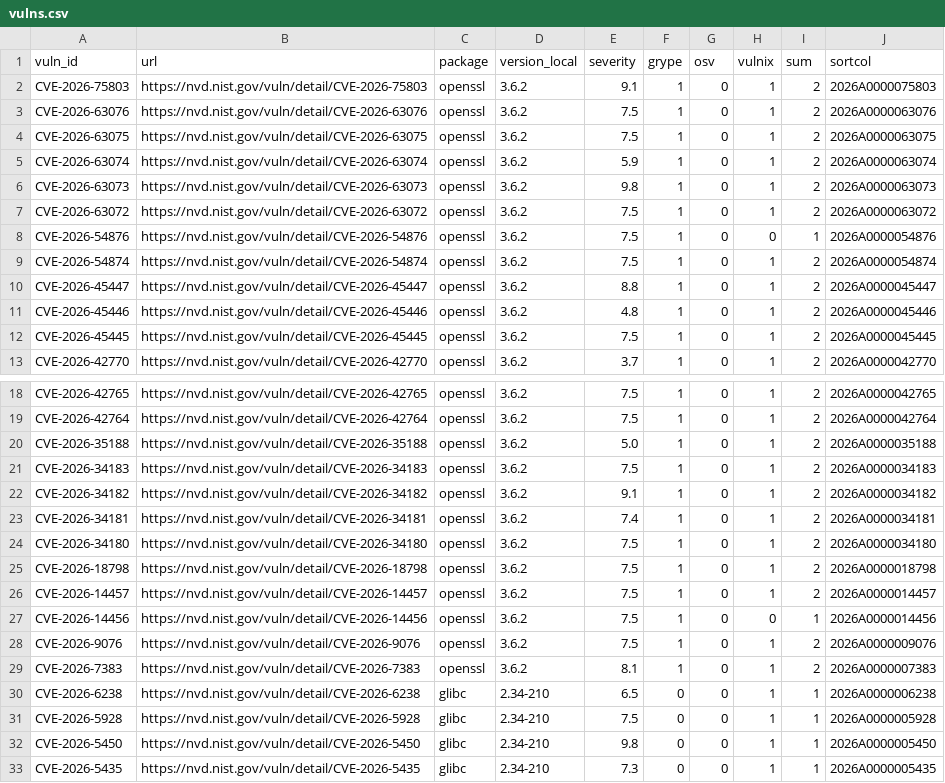
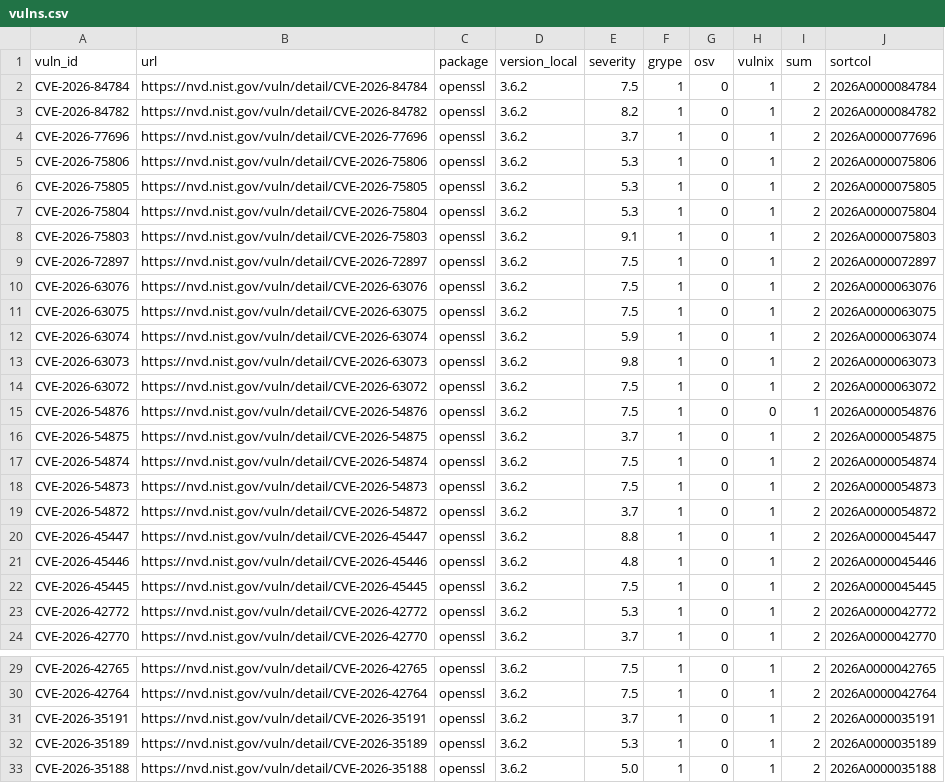
Before and after one commit to Cosmian/kms, a CSV file: sbom/server/fips/dynamic/vulns.csv, drawn as a sheet; only a part is shown, gaps mark what is left out; the shorter side is filled out with more unchanged rows; the diff names each change by its address in the sheet, - before the commit and + after, or states it on an @@ line.

```diff
--- a/sbom/server/fips/dynamic/vulns.csv
+++ b/sbom/server/fips/dynamic/vulns.csv
+row 2: CVE-2026-84784 | https://nvd.nist.gov/vuln/detail/CVE-2026-84784 | openssl | 3.6.2 | 7.5 | 1 | 0 | 1 | 2 | 2026A0000084784
+row 3: CVE-2026-84782 | https://nvd.nist.gov/vuln/detail/CVE-2026-84782 | openssl | 3.6.2 | 8.2 | 1 | 0 | 1 | 2 | 2026A0000084782
+row 4: CVE-2026-77696 | https://nvd.nist.gov/vuln/detail/CVE-2026-77696 | openssl | 3.6.2 | 3.7 | 1 | 0 | 1 | 2 | 2026A0000077696
+row 5: CVE-2026-75806 | https://nvd.nist.gov/vuln/detail/CVE-2026-75806 | openssl | 3.6.2 | 5.3 | 1 | 0 | 1 | 2 | 2026A0000075806
+row 6: CVE-2026-75805 | https://nvd.nist.gov/vuln/detail/CVE-2026-75805 | openssl | 3.6.2 | 5.3 | 1 | 0 | 1 | 2 | 2026A0000075805
+row 7: CVE-2026-75804 | https://nvd.nist.gov/vuln/detail/CVE-2026-75804 | openssl | 3.6.2 | 5.3 | 1 | 0 | 1 | 2 | 2026A0000075804
+row 9: CVE-2026-72897 | https://nvd.nist.gov/vuln/detail/CVE-2026-72897 | openssl | 3.6.2 | 7.5 | 1 | 0 | 1 | 2 | 2026A0000072897
+row 16: CVE-2026-54875 | https://nvd.nist.gov/vuln/detail/CVE-2026-54875 | openssl | 3.6.2 | 3.7 | 1 | 0 | 1 | 2 | 2026A0000054875
+row 18: CVE-2026-54873 | https://nvd.nist.gov/vuln/detail/CVE-2026-54873 | openssl | 3.6.2 | 7.5 | 1 | 0 | 1 | 2 | 2026A0000054873
+row 19: CVE-2026-54872 | https://nvd.nist.gov/vuln/detail/CVE-2026-54872 | openssl | 3.6.2 | 3.7 | 1 | 0 | 1 | 2 | 2026A0000054872
+row 23: CVE-2026-42772 | https://nvd.nist.gov/vuln/detail/CVE-2026-42772 | openssl | 3.6.2 | 5.3 | 1 | 0 | 1 | 2 | 2026A0000042772
+row 31: CVE-2026-35191 | https://nvd.nist.gov/vuln/detail/CVE-2026-35191 | openssl | 3.6.2 | 3.7 | 1 | 0 | 1 | 2 | 2026A0000035191
+row 32: CVE-2026-35189 | https://nvd.nist.gov/vuln/detail/CVE-2026-35189 | openssl | 3.6.2 | 5.3 | 1 | 0 | 1 | 2 | 2026A0000035189
```
Also changed, not shown: sbom/server/fips/static/vulns.csv, sbom/server/non-fips/dynamic/vulns.csv, 29 other files.
